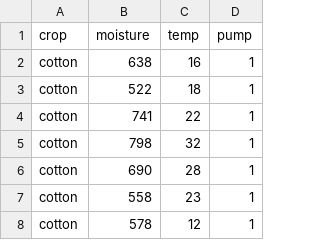
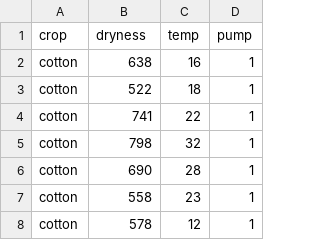
Before and after one commit to norisjunior/FIAPML, a CSV file: datasets/dataset-intelligent_irrigation_system.csv, drawn as a sheet; only a part is shown.

Commit message:
renomeando feature

```diff
--- a/datasets/dataset-intelligent_irrigation_system.csv
+++ b/datasets/dataset-intelligent_irrigation_system.csv
@@ -1,2 +1,2 @@
-crop,moisture,temp,pump
+crop,dryness,temp,pump
 cotton,638,16,1
```
